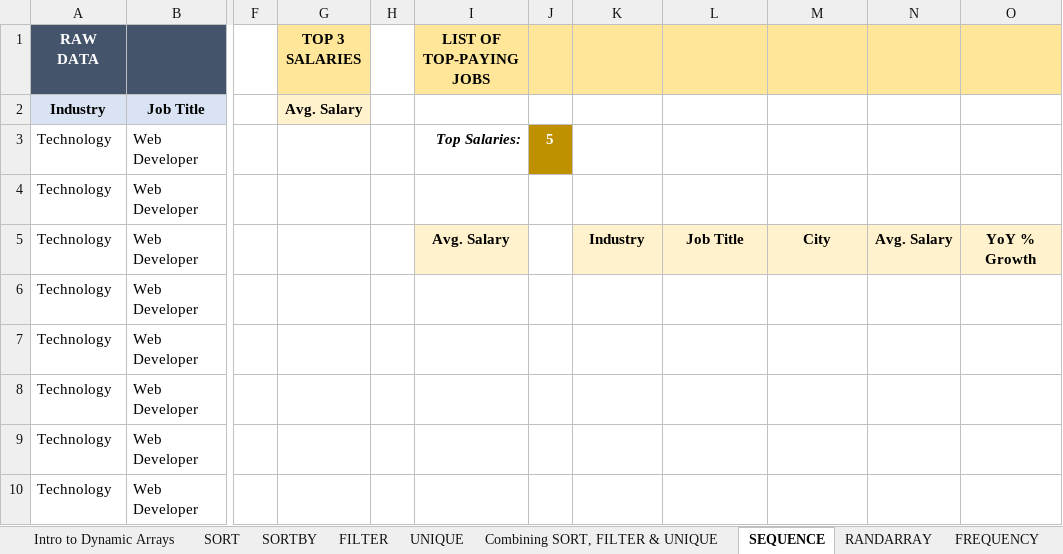
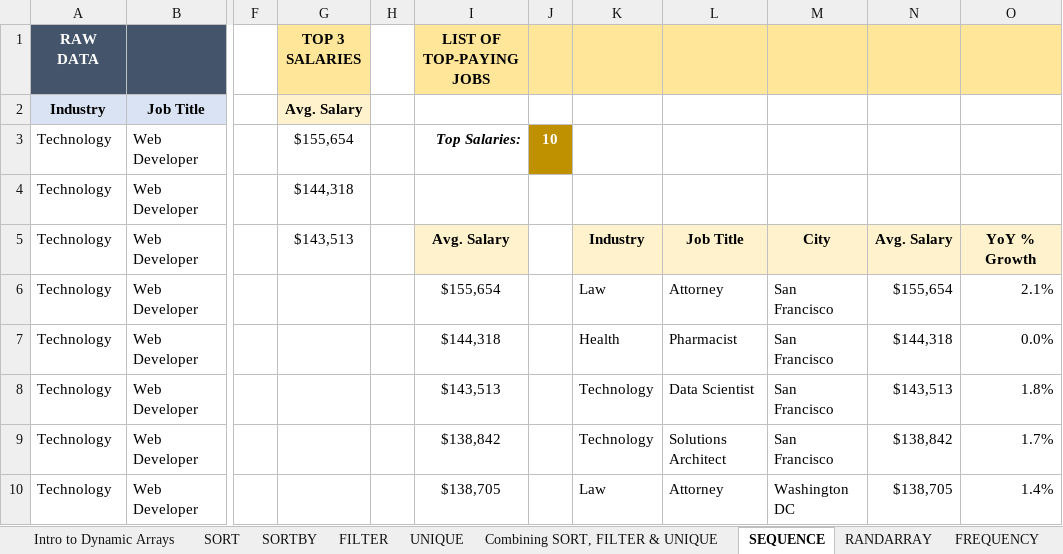
Before and after one commit to jorgeluissoto/Maven_Analytics_course, an Excel workbook: Excel Demo Workbooks/Section9_Dynamic_Array_Formulas.xlsx, sheet SEQUENCE, drawn as a sheet; only a part is shown, gaps mark what is left out; values as stored, in another font and other column widths than the file's, no borders; the diff covers the shown part only; the diff names each change by its address in the sheet, - before the commit and + after, or states it on an @@ line.

Commit message:
completed unique, sequence, and combining sort, filter and unique functions

```diff
--- a/Excel Demo Workbooks/Section9_Dynamic_Array_Formulas.xlsx (sheet SEQUENCE)
+++ b/Excel Demo Workbooks/Section9_Dynamic_Array_Formulas.xlsx (sheet SEQUENCE)
-G3 (TOP 3 SALARIES): (empty)
+G3 (TOP 3 SALARIES): $155,654
-J3: 5
+J3: 10
-G4 (TOP 3 SALARIES): (empty)
+G4 (TOP 3 SALARIES): $144,318
-G5 (TOP 3 SALARIES): (empty)
+G5 (TOP 3 SALARIES): $143,513
-I6 (LIST OF TOP-PAYING JOBS): (empty)
+I6 (LIST OF TOP-PAYING JOBS): $155,654
-K6: (empty)
+K6: Law
-L6: (empty)
+L6: Attorney
-M6:M9: (empty)
+M6:M9: San Francisco
-N6: (empty)
+N6: $155,654
-O6: (empty)
+O6: 2.1%
-I7 (LIST OF TOP-PAYING JOBS): (empty)
+I7 (LIST OF TOP-PAYING JOBS): $144,318
-K7: (empty)
+K7: Health
-L7: (empty)
+L7: Pharmacist
-N7: (empty)
+N7: $144,318
-O7: (empty)
+O7: 0.0%
-I8 (LIST OF TOP-PAYING JOBS): (empty)
+I8 (LIST OF TOP-PAYING JOBS): $143,513
-K8:K9: (empty)
+K8:K9: Technology
-L8: (empty)
+L8: Data Scientist
-N8: (empty)
+N8: $143,513
-O8: (empty)
+O8: 1.8%
-I9 (LIST OF TOP-PAYING JOBS): (empty)
+I9 (LIST OF TOP-PAYING JOBS): $138,842
-L9: (empty)
+L9: Solutions Architect
-N9: (empty)
+N9: $138,842
-O9: (empty)
+O9: 1.7%
-I10 (LIST OF TOP-PAYING JOBS): (empty)
+I10 (LIST OF TOP-PAYING JOBS): $138,705
-K10: (empty)
+K10: Law
-L10: (empty)
+L10: Attorney
-M10: (empty)
+M10: Washington DC
-N10: (empty)
+N10: $138,705
-O10: (empty)
+O10: 1.4%
```
Also changed, not shown: 30 edited cells elsewhere in this sheet, sheet RANDARRAY, sheet Combining SORT, FILTER & UNIQUE, sheet UNIQUE, charts or pictures, 2 other files.
